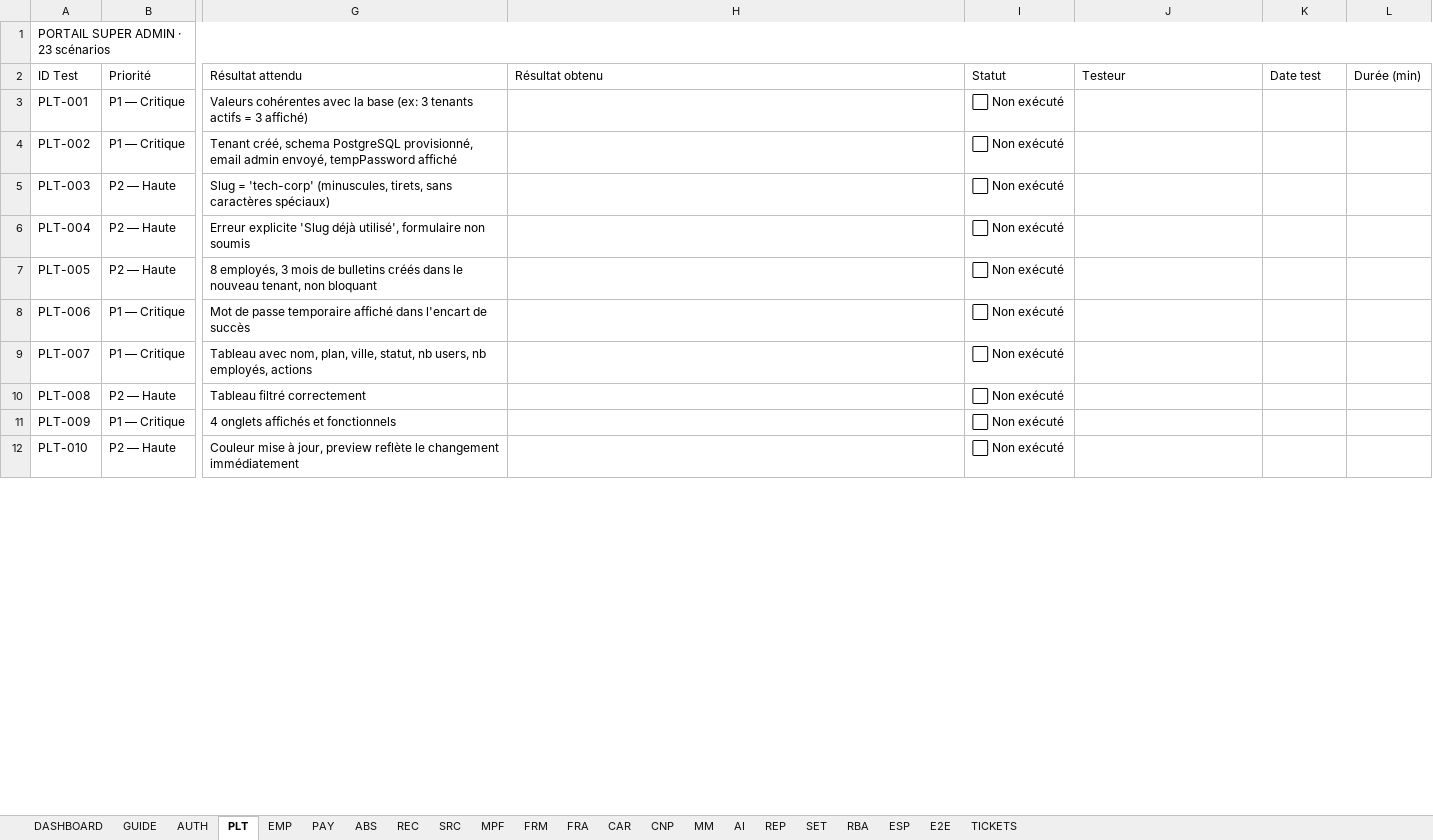
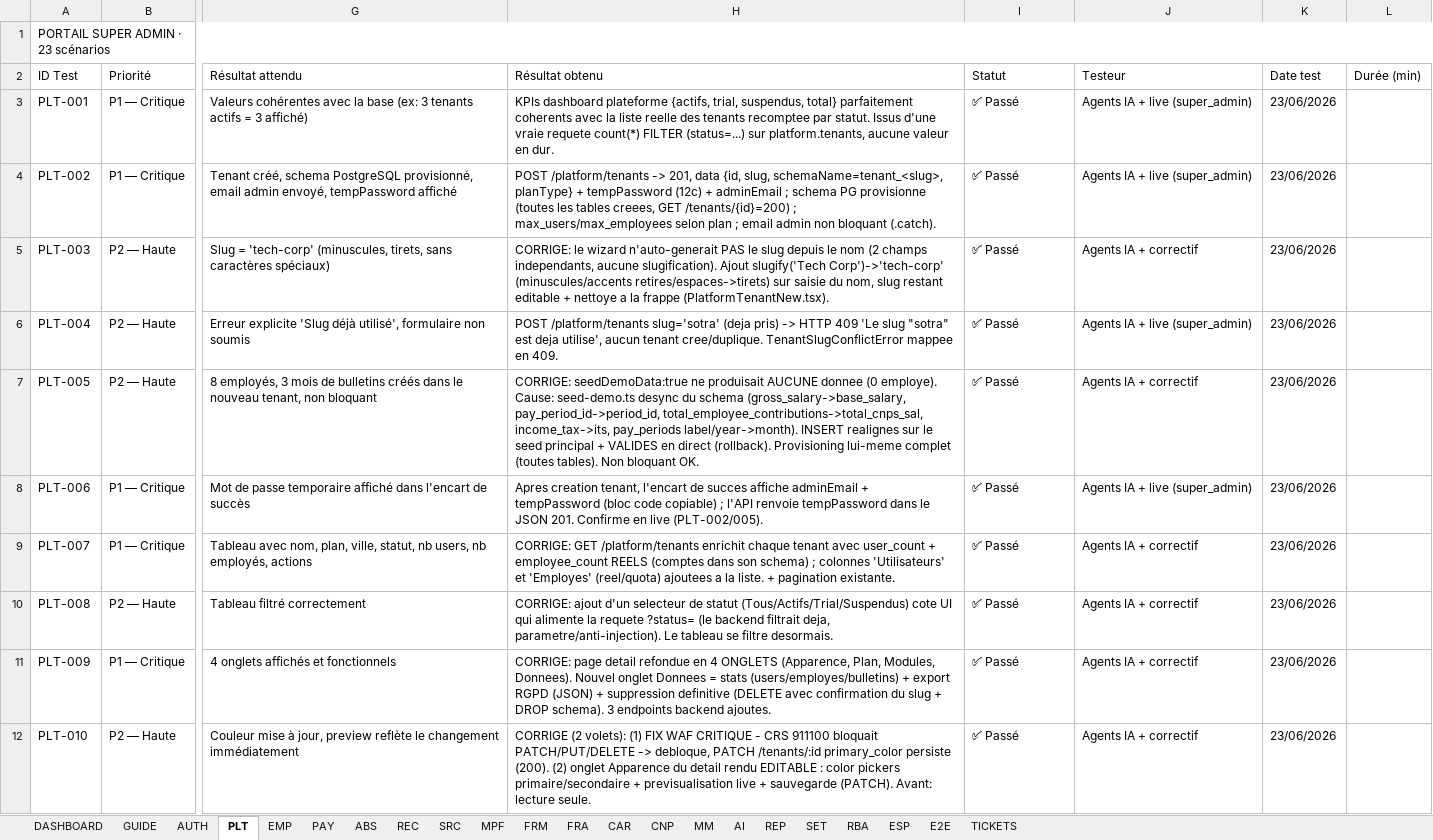
Before and after one commit to Couldevlop/nexusrh, an Excel workbook: NEXUSRH_CI_Test_Plan.xlsx, sheet PLT, drawn as a sheet; only a part is shown, gaps mark what is left out; values as stored, in another font and other column widths than the file's, no cell formats; conditional formats not drawn; the diff covers the shown part only; the diff names each change by its address in the sheet, - before the commit and + after, or states it on an @@ line.

```diff
--- a/NEXUSRH_CI_Test_Plan.xlsx (sheet PLT)
+++ b/NEXUSRH_CI_Test_Plan.xlsx (sheet PLT)
-H3 (Résultat obtenu): (empty)
+H3 (Résultat obtenu): KPIs dashboard plateforme {actifs, trial, suspendus, total} parfaitement coherents avec la liste reelle des tenants recomptee par statut. Issus d'une vraie requete count(*) FILTER (status=...) sur platform.tenants, aucune valeur en dur.
-I3:I12 (Statut): ⬜ Non exécuté
+I3:I12 (Statut): ✅ Passé
-J3:J4 (Testeur): (empty)
+J3:J4 (Testeur): Agents IA + live (super_admin)
-K3:K12 (Date test): (empty)
+K3:K12 (Date test): 23/06/2026
-H4 (Résultat obtenu): (empty)
+H4 (Résultat obtenu): POST /platform/tenants -> 201, data {id, slug, schemaName=tenant_<slug>, planType} + tempPassword (12c) + adminEmail ; schema PG provisionne (toutes les tables creees, GET /tenants/{id}=200) ; max_users/max_employees selon plan ; email admin non bloquant (.catch).
-H5 (Résultat obtenu): (empty)
+H5 (Résultat obtenu): CORRIGE: le wizard n'auto-generait PAS le slug depuis le nom (2 champs independants, aucune slugification). Ajout slugify('Tech Corp')->'tech-corp' (minuscules/accents retires/espaces->tirets) sur saisie du nom, slug restant editable + nettoye a la frappe (PlatformTenantNew.tsx).
-J5 (Testeur): (empty)
+J5 (Testeur): Agents IA + correctif
-H6 (Résultat obtenu): (empty)
+H6 (Résultat obtenu): POST /platform/tenants slug='sotra' (deja pris) -> HTTP 409 'Le slug "sotra" est deja utilise', aucun tenant cree/duplique. TenantSlugConflictError mappee en 409.
-J6 (Testeur): (empty)
+J6 (Testeur): Agents IA + live (super_admin)
-H7 (Résultat obtenu): (empty)
+H7 (Résultat obtenu): CORRIGE: seedDemoData:true ne produisait AUCUNE donnee (0 employe). Cause: seed-demo.ts desync du schema (gross_salary->base_salary, pay_period_id->period_id, total_employee_contributions->total_cnps_sal, income_tax->its, pay_periods label/year->month). INSERT realignes sur le seed principal + VALIDES en direct (rollback). Provisioning lui-meme complet (toutes tables). Non bloquant OK.
-J7 (Testeur): (empty)
+J7 (Testeur): Agents IA + correctif
-H8 (Résultat obtenu): (empty)
+H8 (Résultat obtenu): Apres creation tenant, l'encart de succes affiche adminEmail + tempPassword (bloc code copiable) ; l'API renvoie tempPassword dans le JSON 201. Confirme en live (PLT-002/005).
-J8 (Testeur): (empty)
+J8 (Testeur): Agents IA + live (super_admin)
-H9 (Résultat obtenu): (empty)
+H9 (Résultat obtenu): CORRIGE: GET /platform/tenants enrichit chaque tenant avec user_count + employee_count REELS (comptes dans son schema) ; colonnes 'Utilisateurs' et 'Employes' (reel/quota) ajoutees a la liste. + pagination existante.
-J9:J12 (Testeur): (empty)
+J9:J12 (Testeur): Agents IA + correctif
-H10 (Résultat obtenu): (empty)
+H10 (Résultat obtenu): CORRIGE: ajout d'un selecteur de statut (Tous/Actifs/Trial/Suspendus) cote UI qui alimente la requete ?status= (le backend filtrait deja, parametre/anti-injection). Le tableau se filtre desormais.
-H11 (Résultat obtenu): (empty)
+H11 (Résultat obtenu): CORRIGE: page detail refondue en 4 ONGLETS (Apparence, Plan, Modules, Donnees). Nouvel onglet Donnees = stats (users/employes/bulletins) + export RGPD (JSON) + suppression definitive (DELETE avec confirmation du slug + DROP schema). 3 endpoints backend ajoutes.
-H12 (Résultat obtenu): (empty)
+H12 (Résultat obtenu): CORRIGE (2 volets): (1) FIX WAF CRITIQUE - CRS 911100 bloquait PATCH/PUT/DELETE -> debloque, PATCH /tenants/:id primary_color persiste (200). (2) onglet Apparence du detail rendu EDITABLE : color pickers primaire/secondaire + previsualisation live + sauvegarde (PATCH). Avant: lecture seule.
```
Also changed, not shown: 52 edited cells elsewhere in this sheet, sheet PAY, sheet EMP, sheet REC, sheet AUTH, sheet ABS, sheet CNP, 8 more sheets, cell formats.
